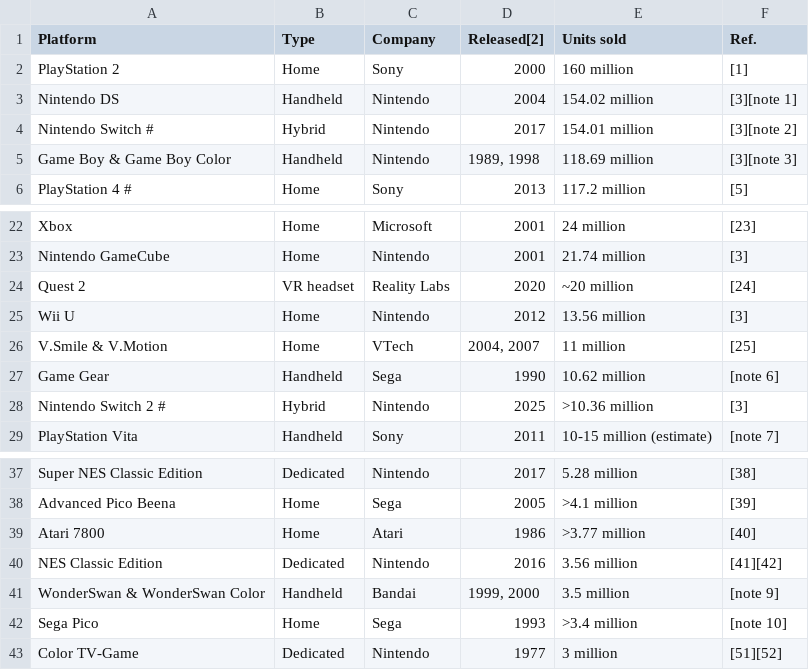
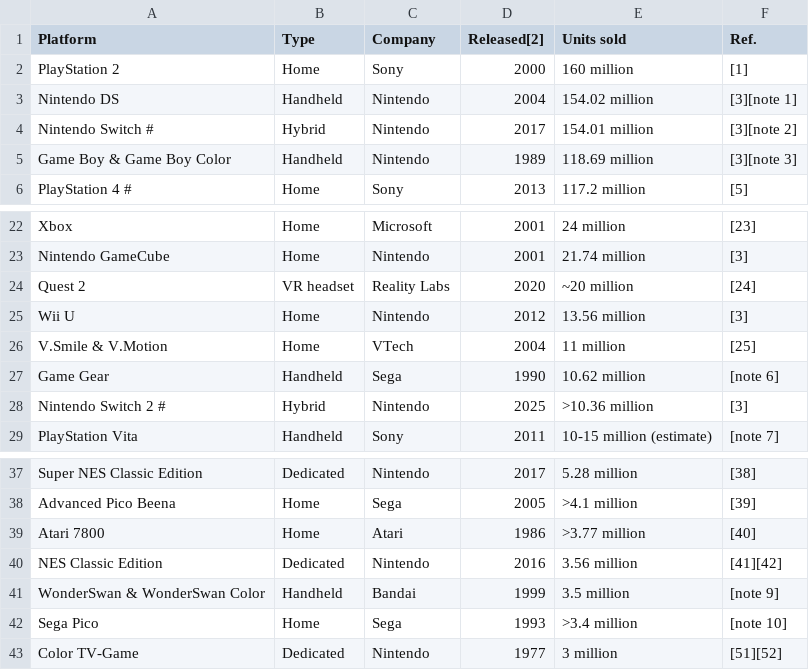
Before and after one commit to Mamadou-Balde2/sae15, a CSV file: ventes_consoles.csv, drawn as a sheet; only a part is shown, gaps mark what is left out.

Commit message:
Fix release year formatting for several consoles

```diff
--- a/ventes_consoles.csv
+++ b/ventes_consoles.csv
@@ -4,3 +4,3 @@ Nintendo DS,Handheld,Nintendo,2004,154.02 million,[3][note 1]
 Nintendo Switch #,Hybrid,Nintendo,2017,154.01 million,[3][note 2]
-Game Boy & Game Boy Color,Handheld,Nintendo,"1989, 1998",118.69 million,[3][note 3]
+Game Boy & Game Boy Color,Handheld,Nintendo,1989,118.69 million,[3][note 3]
 PlayStation 4 #,Home,Sony,2013,117.2 million,[5]
@@ -25,3 +25,3 @@ Quest 2,VR headset,Reality Labs,2020,~20 million,[24]
 Wii U,Home,Nintendo,2012,13.56 million,[3]
-V.Smile & V.Motion,Home,VTech,"2004, 2007",11 million,[25]
+V.Smile & V.Motion,Home,VTech,2004,11 million,[25]
 Game Gear,Handheld,Sega,1990,10.62 million,[note 6]
@@ -40,3 +40,3 @@ Atari 7800,Home,Atari,1986,>3.77 million,[40]
 NES Classic Edition,Dedicated,Nintendo,2016,3.56 million,[41][42]
-WonderSwan & WonderSwan Color,Handheld,Bandai,"1999, 2000",3.5 million,[note 9]
+WonderSwan & WonderSwan Color,Handheld,Bandai,1999,3.5 million,[note 9]
 Sega Pico,Home,Sega,1993,>3.4 million,[note 10]
```
